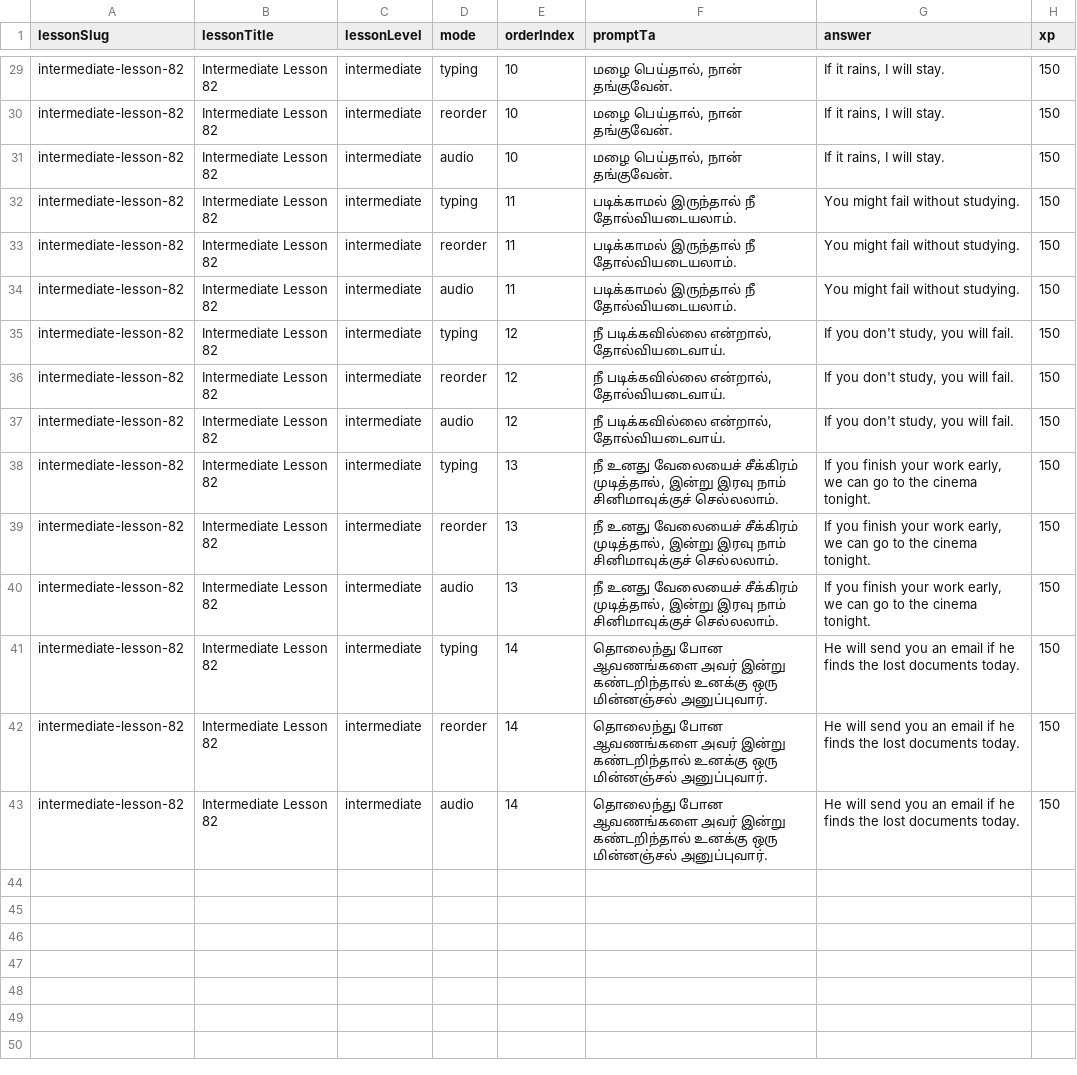
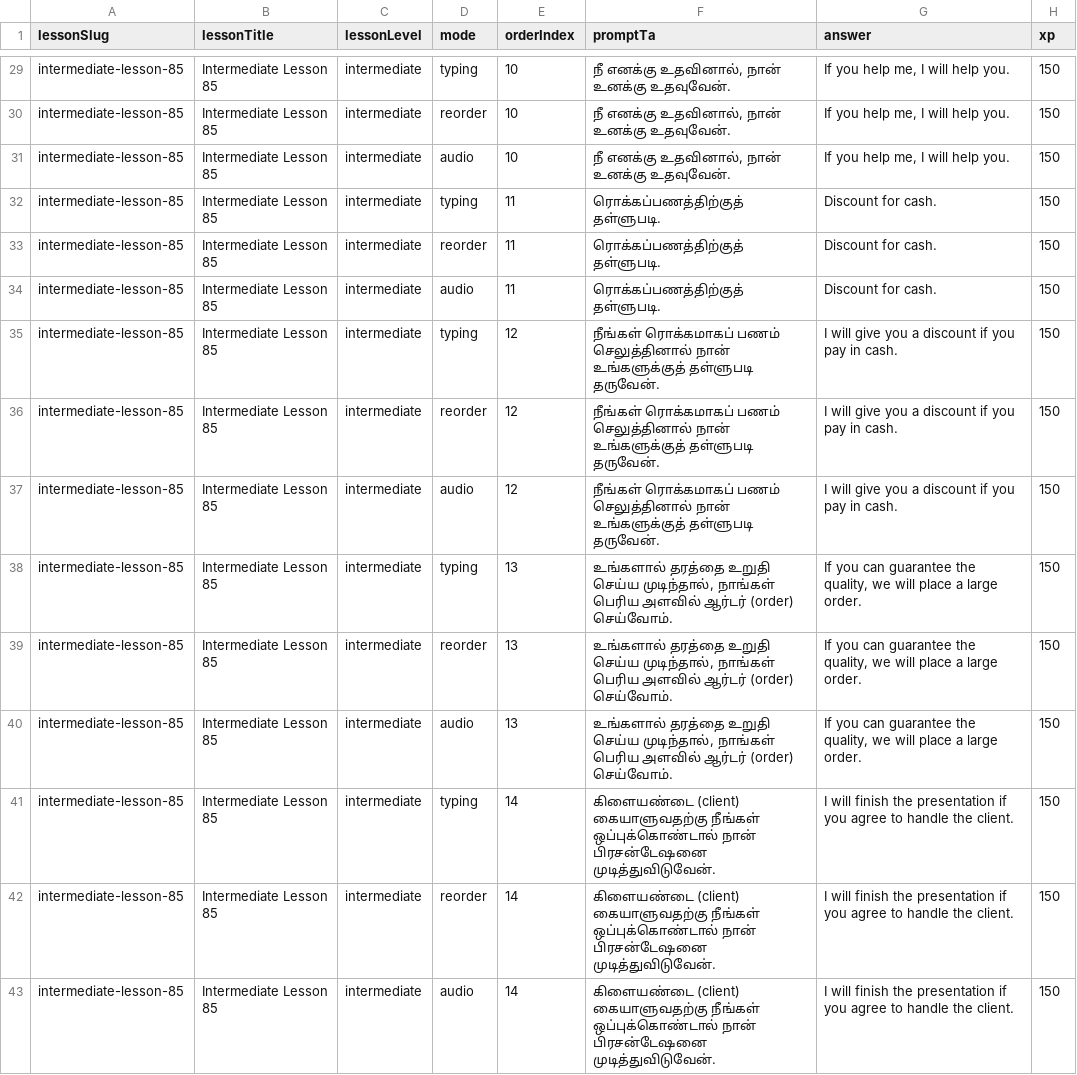
Before and after one commit to Gcoastarvi/fluencyjet-sentence-master, a CSV file: content.csv, drawn as a sheet; only a part is shown, gaps mark what is left out; the diff covers the shown part only; the diff names each change by its address in the sheet, - before the commit and + after, or states it on an @@ line.

```diff
--- a/content.csv
+++ b/content.csv
-A29:A43 (lessonSlug): intermediate-lesson-82
+A29:A43 (lessonSlug): intermediate-lesson-85
-B29:B43 (lessonTitle): Intermediate Lesson 82
+B29:B43 (lessonTitle): Intermediate Lesson 85
-F29:F31 (promptTa): மழை பெய்தால், நான் தங்குவேன்.
+F29:F31 (promptTa): நீ எனக்கு உதவினால், நான் உனக்கு உதவுவேன்.
-G29:G31 (answer): If it rains, I will stay.
+G29:G31 (answer): If you help me, I will help you.
-F32:F34 (promptTa): படிக்காமல் இருந்தால் நீ தோல்வியடையலாம்.
+F32:F34 (promptTa): ரொக்கப்பணத்திற்குத் தள்ளுபடி.
-G32:G34 (answer): You might fail without studying.
+G32:G34 (answer): Discount for cash.
-F35:F37 (promptTa): நீ படிக்கவில்லை என்றால், தோல்வியடைவாய்.
+F35:F37 (promptTa): நீங்கள் ரொக்கமாகப் பணம் செலுத்தினால் நான் உங்களுக்குத் தள்ளுபடி தருவேன்.
-G35:G37 (answer): If you don't study, you will fail.
+G35:G37 (answer): I will give you a discount if you pay in cash.
-F38:F40 (promptTa): நீ உனது வேலையைச் சீக்கிரம் முடித்தால், இன்று இரவு நாம் சினிமாவுக்குச் செல்லலாம்.
+F38:F40 (promptTa): உங்களால் தரத்தை உறுதி செய்ய முடிந்தால், நாங்கள் பெரிய அளவில் ஆர்டர் (order) செய்வோம்.
-G38:G40 (answer): If you finish your work early, we can go to the cinema tonight.
+G38:G40 (answer): If you can guarantee the quality, we will place a large order.
-F41:F43 (promptTa): தொலைந்து போன ஆவணங்களை அவர் இன்று கண்டறிந்தால் உனக்கு ஒரு மின்னஞ்சல் அனுப்புவார்.
+F41:F43 (promptTa): கிளையண்டை (client) கையாளுவதற்கு நீங்கள் ஒப்புக்கொண்டால் நான் பிரசன்டேஷனை முடித்துவிடுவேன்.
-G41:G43 (answer): He will send you an email if he finds the lost documents today.
+G41:G43 (answer): I will finish the presentation if you agree to handle the client.
```
Also changed, not shown: 108 edited cells elsewhere in this file, 1 other file.
